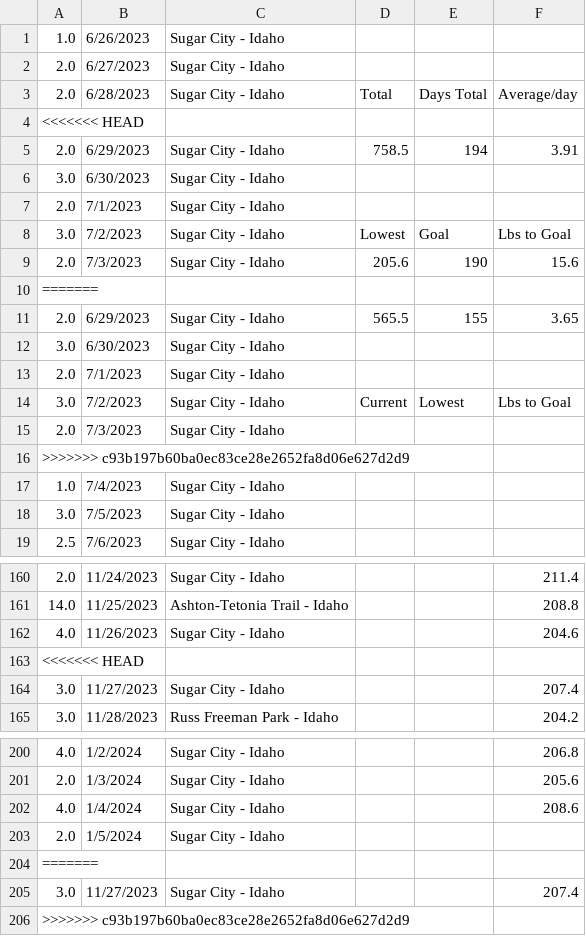
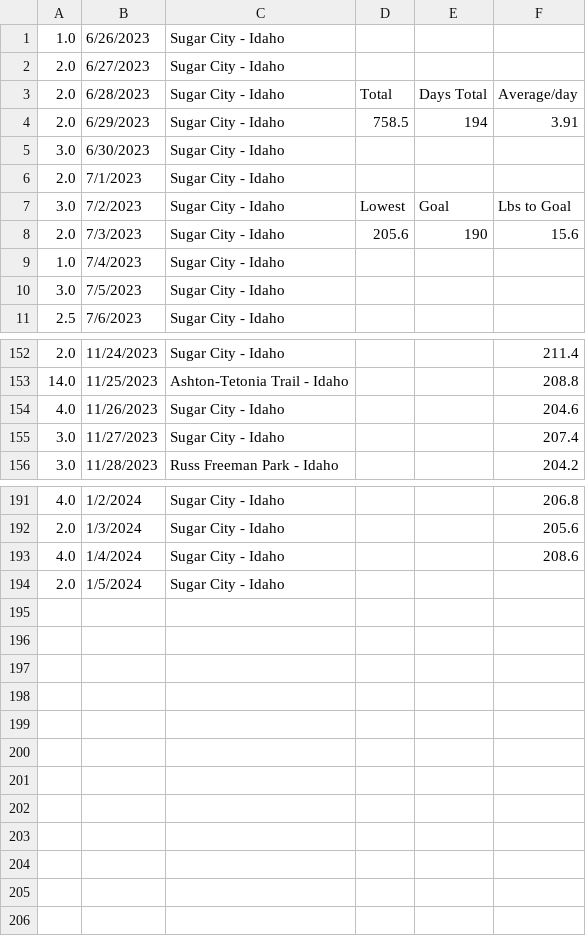
Before and after one commit to CodyParkinson/codyparkinson, a CSV file: JournalEntries/HowFarCanIGoFiles/HowFarCSV.csv, drawn as a sheet; only a part is shown, gaps mark what is left out; the diff names each change by its address in the sheet, - before the commit and + after, or states it on an @@ line.

Commit message:
Look

```diff
--- a/JournalEntries/HowFarCanIGoFiles/HowFarCSV.csv
+++ b/JournalEntries/HowFarCanIGoFiles/HowFarCSV.csv
-row 4: <<<<<<< HEAD
-row 10: =======
-row 11: 2.0 | 6/29/2023 | Sugar City - Idaho | 565.5 | 155 | 3.65
-row 12: 3.0 | 6/30/2023 | Sugar City - Idaho
-row 13: 2.0 | 7/1/2023 | Sugar City - Idaho
-row 14: 3.0 | 7/2/2023 | Sugar City - Idaho | Current | Lowest | Lbs to Goal
-row 15: 2.0 | 7/3/2023 | Sugar City - Idaho
-row 16: >>>>>>> c93b197b60ba0ec83ce28e2652fa8d06e627d2d9
-row 163: <<<<<<< HEAD
-row 204: =======
-row 205: 3.0 | 11/27/2023 | Sugar City - Idaho |  |  | 207.4
-row 206: >>>>>>> c93b197b60ba0ec83ce28e2652fa8d06e627d2d9
```
